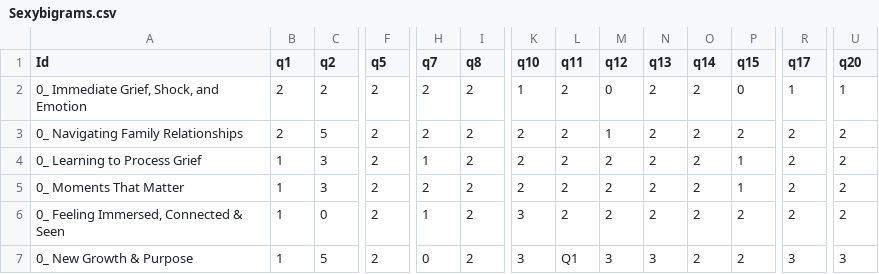
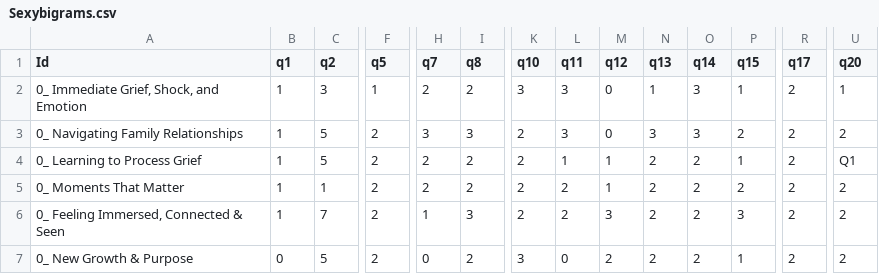
Before and after one commit to Hrishi-Salitri/data4good_competition, a CSV file: Sexybigrams.csv, drawn as a sheet; only a part is shown, gaps mark what is left out; the diff covers the shown part only; the diff names each change by its address in the sheet, - before the commit and + after, or states it on an @@ line.

```diff
--- a/Sexybigrams.csv
+++ b/Sexybigrams.csv
-B2:B3 (q1): 2
+B2:B3 (q1): 1
-C2 (q2): 2
+C2 (q2): 3
-F2 (q5): 2
+F2 (q5): 1
-K2 (q10): 1
+K2 (q10): 3
-L2:L3 (q11): 2
+L2:L3 (q11): 3
-N2 (q13): 2
+N2 (q13): 1
-O2:O3 (q14): 2
+O2:O3 (q14): 3
-P2 (q15): 0
+P2 (q15): 1
-R2 (q17): 1
+R2 (q17): 2
-H3 (q7): 2
+H3 (q7): 3
-I3 (q8): 2
+I3 (q8): 3
-M3 (q12): 1
+M3 (q12): 0
-N3 (q13): 2
+N3 (q13): 3
-C4 (q2): 3
+C4 (q2): 5
-H4 (q7): 1
+H4 (q7): 2
-L4 (q11): 2
+L4 (q11): 1
-M4:M5 (q12): 2
+M4:M5 (q12): 1
-U4 (q20): 2
+U4 (q20): Q1
-C5 (q2): 3
+C5 (q2): 1
-P5 (q15): 1
+P5 (q15): 2
-C6 (q2): 0
+C6 (q2): 7
-I6 (q8): 2
+I6 (q8): 3
-K6 (q10): 3
+K6 (q10): 2
-M6 (q12): 2
+M6 (q12): 3
-P6 (q15): 2
+P6 (q15): 3
-B7 (q1): 1
+B7 (q1): 0
-L7 (q11): Q1
+L7 (q11): 0
-M7 (q12): 3
+M7 (q12): 2
-N7 (q13): 3
+N7 (q13): 2
-P7 (q15): 2
+P7 (q15): 1
-R7 (q17): 3
+R7 (q17): 2
-U7 (q20): 3
+U7 (q20): 2
```
Also changed, not shown: 2 edited cells elsewhere in this file, 3 other files.
